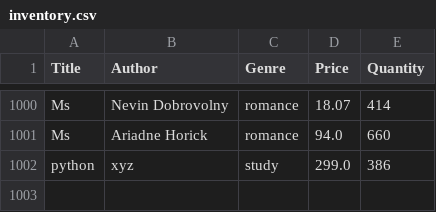
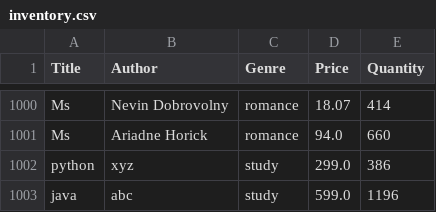
Before and after one commit to bhavyb/python, a CSV file: bookstore_system/inventory.csv, drawn as a sheet; only a part is shown, gaps mark what is left out; the diff names each change by its address in the sheet, - before the commit and + after, or states it on an @@ line.

```diff
--- a/bookstore_system/inventory.csv
+++ b/bookstore_system/inventory.csv
+row 1003: java | abc | study | 599.0 | 1196
```
Also changed, not shown: bookstore_system/sales.csv, 1 other file.
